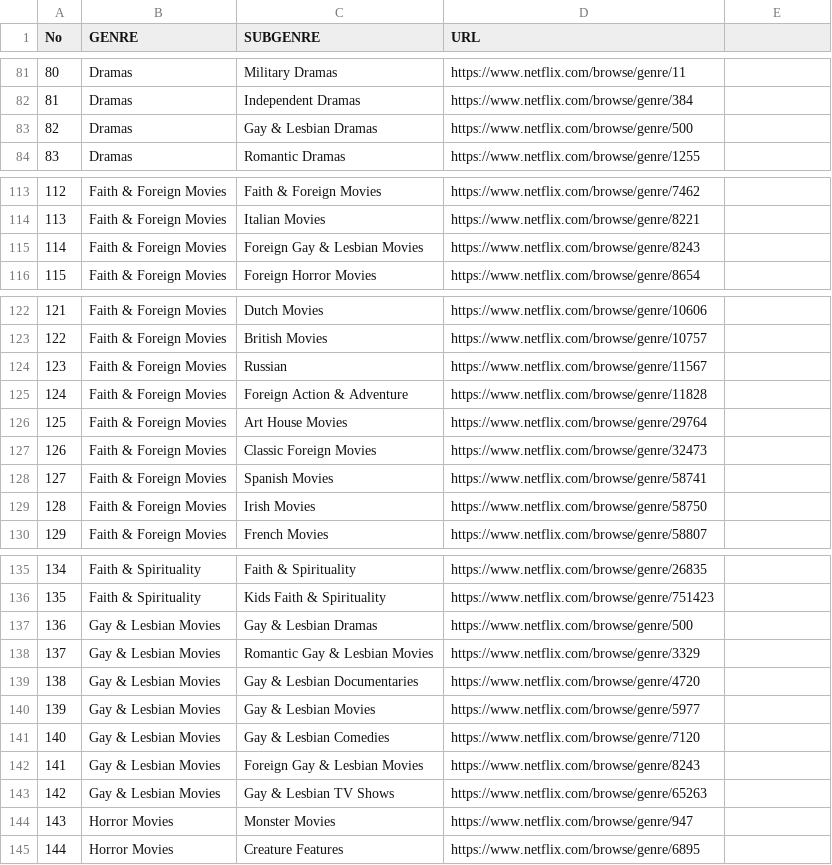
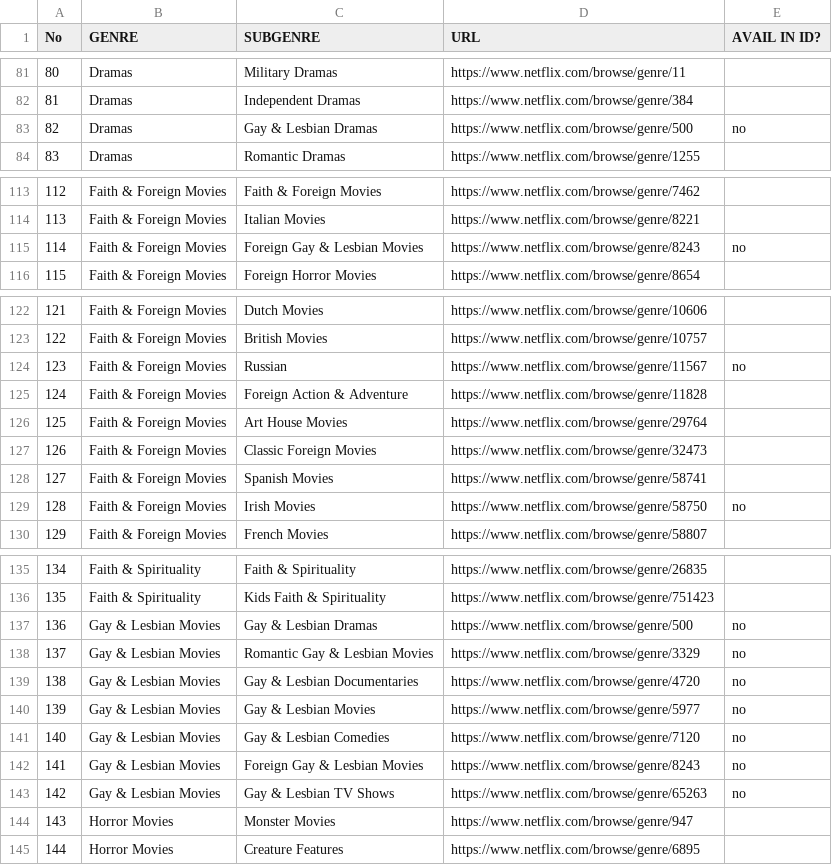
Before and after one commit to ialexs/netflix-genre, a CSV file: netflix-genre.csv, drawn as a sheet; only a part is shown, gaps mark what is left out; the diff names each change by its address in the sheet, - before the commit and + after, or states it on an @@ line.

```diff
--- a/netflix-genre.csv
+++ b/netflix-genre.csv
-E1: (empty)
+E1: AVAIL IN ID?
-E83 (AVAIL IN ID?): (empty)
+E83 (AVAIL IN ID?): no
-E115 (AVAIL IN ID?): (empty)
+E115 (AVAIL IN ID?): no
-E124 (AVAIL IN ID?): (empty)
+E124 (AVAIL IN ID?): no
-E129 (AVAIL IN ID?): (empty)
+E129 (AVAIL IN ID?): no
-E137:E143 (AVAIL IN ID?): (empty)
+E137:E143 (AVAIL IN ID?): no
```
Also changed, not shown: 5 other files.
